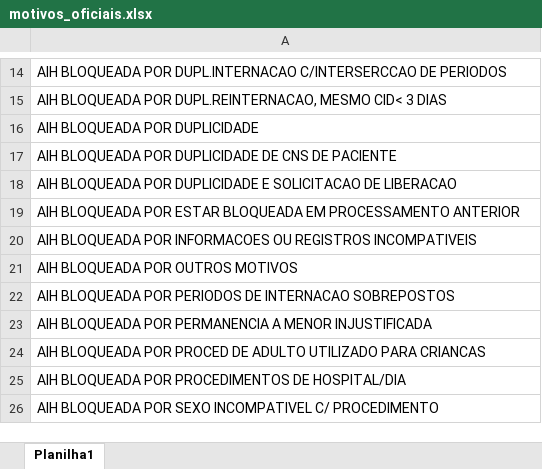
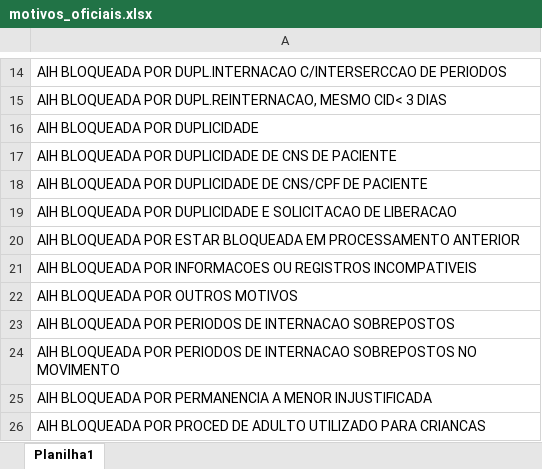
Before and after one commit to CarolRodrigues-SEPLAG/Glosas, an Excel workbook: motivos_oficiais.xlsx, sheet Planilha1, drawn as a sheet; only a part is shown, gaps mark what is left out; the shorter side is filled out with more unchanged rows; values as stored, in another font and other column widths than the file's, no borders; the diff names each change by its address in the sheet, - before the commit and + after, or states it on an @@ line.

Commit message:
Atualiza motivos oficiais e legenda

```diff
--- a/motivos_oficiais.xlsx (sheet Planilha1)
+++ b/motivos_oficiais.xlsx (sheet Planilha1)
+row 18: AIH BLOQUEADA POR DUPLICIDADE DE CNS/CPF DE PACIENTE
+row 24: AIH BLOQUEADA POR PERIODOS DE INTERNACAO SOBREPOSTOS NO MOVIMENTO
```
Also changed, not shown: 1 other file.
